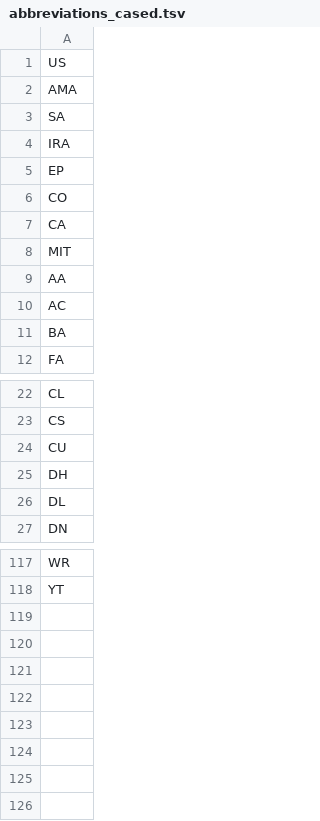
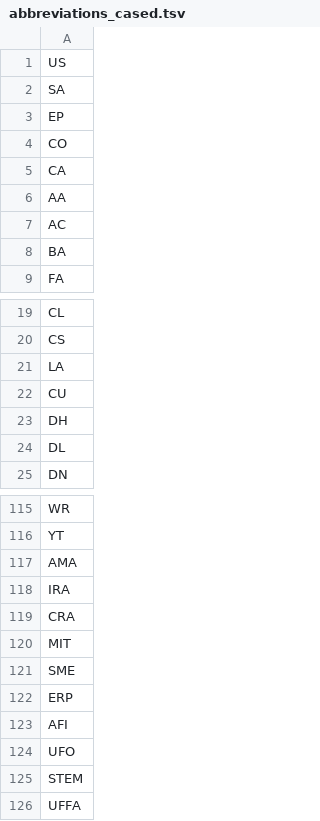
Before and after one commit to balacoon/en_us_normalization, a TSV file: production/data/abbreviations/abbreviations_cased.tsv, drawn as a sheet; only a part is shown, gaps mark what is left out.

Commit message:
data/abbreviations/abbreviations_cased.tsv: add a few abbr from test set

```diff
--- a/production/data/abbreviations/abbreviations_cased.tsv
+++ b/production/data/abbreviations/abbreviations_cased.tsv
@@ -1,5 +1,3 @@
 US
-AMA
 SA
-IRA
 EP
@@ -7,3 +5,2 @@ CO
 CA
-MIT
 AA
@@ -23,2 +20,3 @@ CL
 CS
+LA
 CU
@@ -118 +116,11 @@ WR
 YT
+AMA
+IRA
+CRA
+MIT
+SME
+ERP
+AFI
+UFO
+STEM
+UFFA
```
